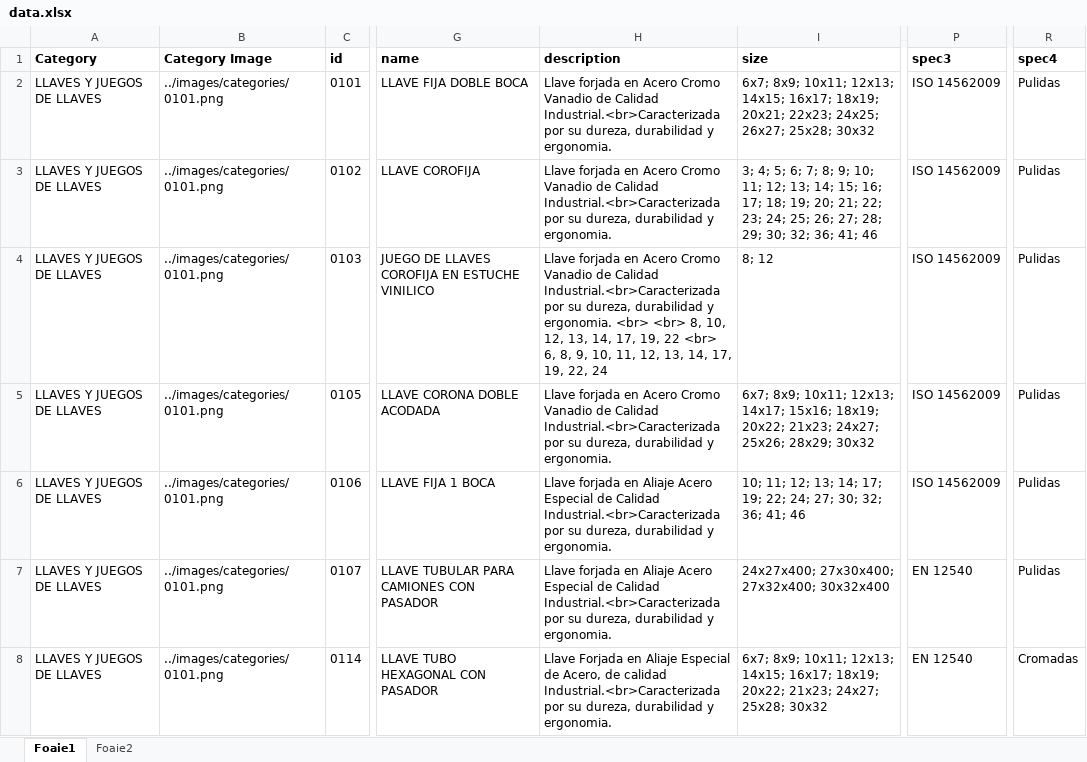
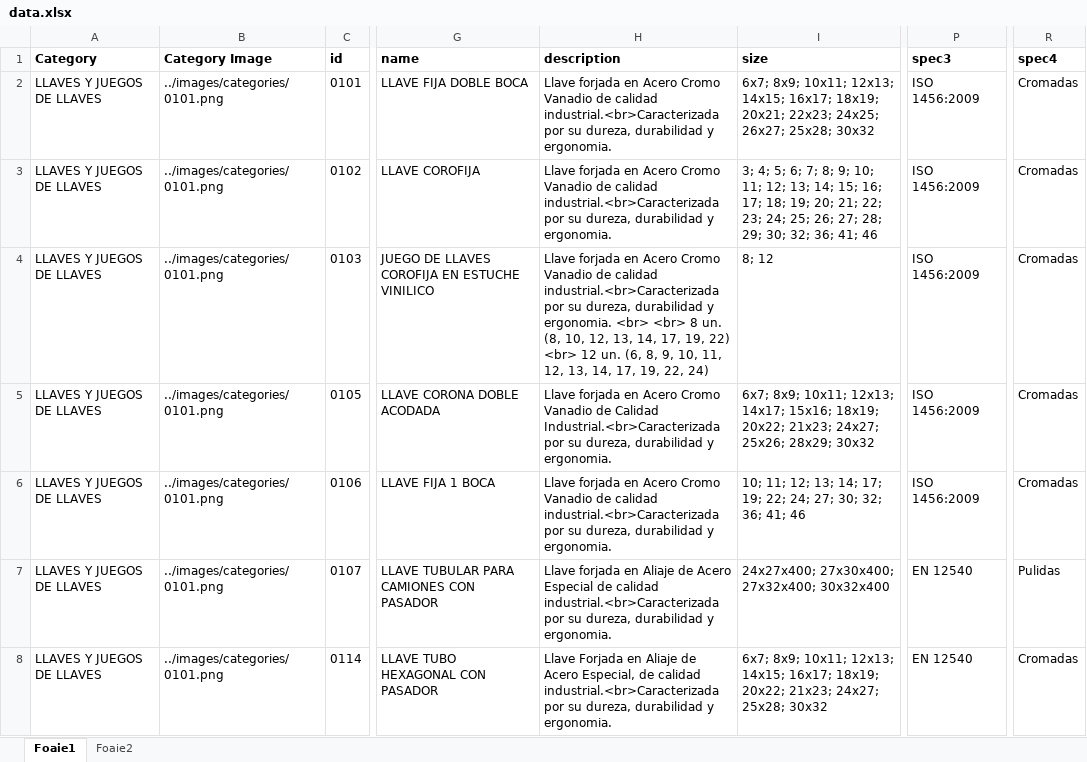
Before and after one commit to nico130301/artools-v2, an Excel workbook: src/data/data.xlsx, sheet Foaie1, drawn as a sheet; only a part is shown, gaps mark what is left out; values as stored, in another font and other column widths than the file's, no borders; the diff covers the shown part only; the diff names each change by its address in the sheet, - before the commit and + after, or states it on an @@ line.

```diff
--- a/src/data/data.xlsx (sheet Foaie1)
+++ b/src/data/data.xlsx (sheet Foaie1)
-H2:H3 (description): …Vanadio de Calidad Industrial.<br>Caracterizada por su…
+H2:H3 (description): …Vanadio de calidad industrial.<br>Caracterizada por su…
-P2:P6 (spec3): ISO 14562009
+P2:P6 (spec3): ISO 1456:2009
-R2:R6 (spec4): Pulidas
+R2:R6 (spec4): Cromadas
-H4 (description): …Vanadio de Calidad Industrial.<br>Caracterizada por su dureza, durabilidad y ergonomia. <br> <br> 8, 10, 12, 13, 14, 17, 19, 22 <br> 6, 8, 9, 10, 11, 12, 13, 14, 17, 19, 22, 24
+H4 (description): …Vanadio de calidad industrial.<br>Caracterizada por su dureza, durabilidad y ergonomia. <br> <br> 8 un. (8, 10, 12, 13, 14, 17, 19, 22) <br> 12 un. (6, 8, 9, 10, 11, 12, 13, 14, 17, 19, 22, 24)
-H6 (description): …forjada en Aliaje Acero Especial de Calidad Industrial.<br>Caracterizada por su…
+H6 (description): …forjada en Acero Cromo Vanadio de calidad industrial.<br>Caracterizada por su…
-H7 (description): …en Aliaje Acero Especial de Calidad Industrial.<br>Caracterizada por su…
+H7 (description): …en Aliaje de Acero Especial de calidad industrial.<br>Caracterizada por su…
-H8 (description): …en Aliaje Especial de Acero, de calidad Industrial.<br>Caracterizada por su…
+H8 (description): …en Aliaje de Acero Especial, de calidad industrial.<br>Caracterizada por su…
```
Also changed, not shown: 36 edited cells elsewhere in this sheet, 2 other files.
